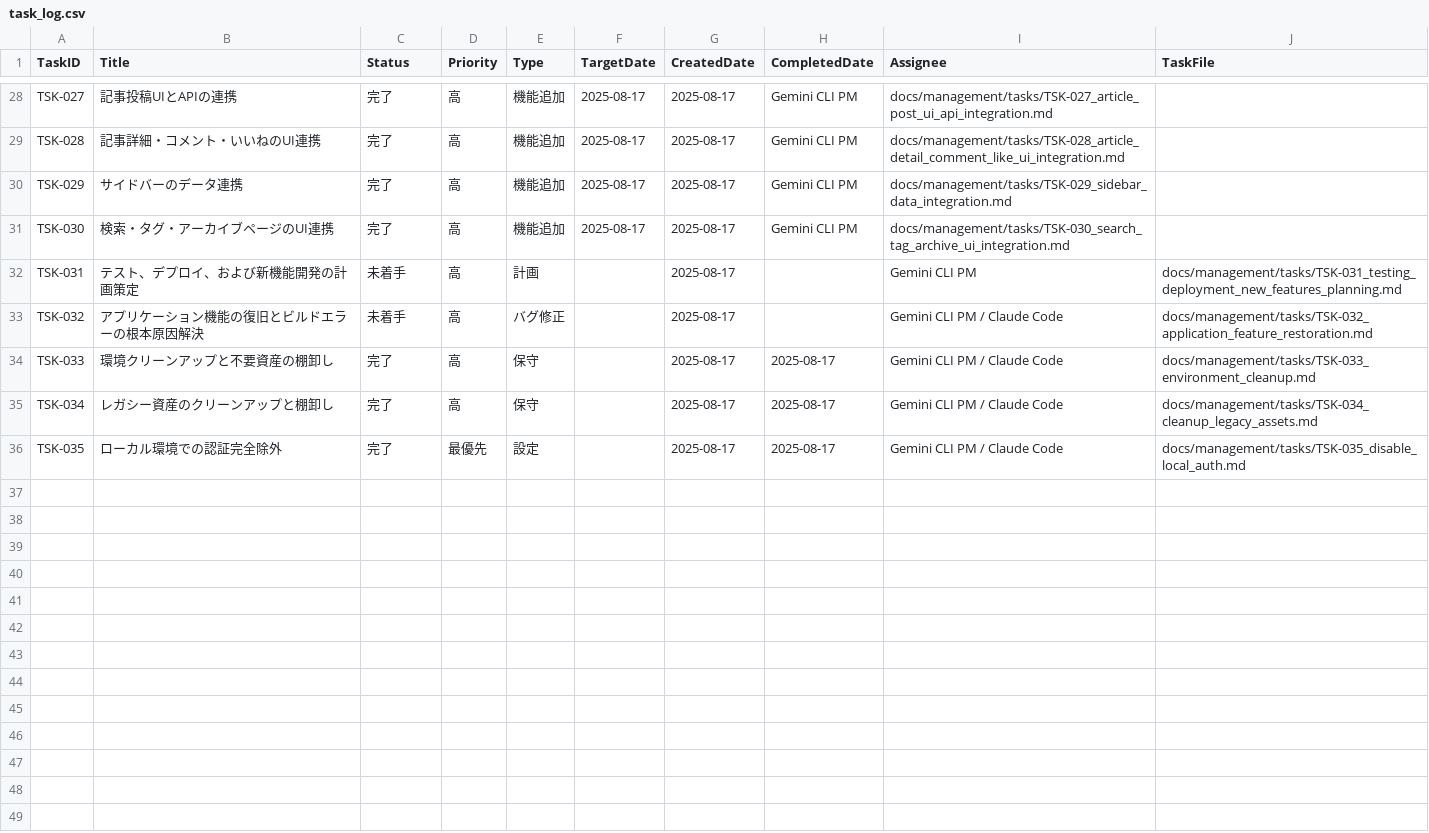
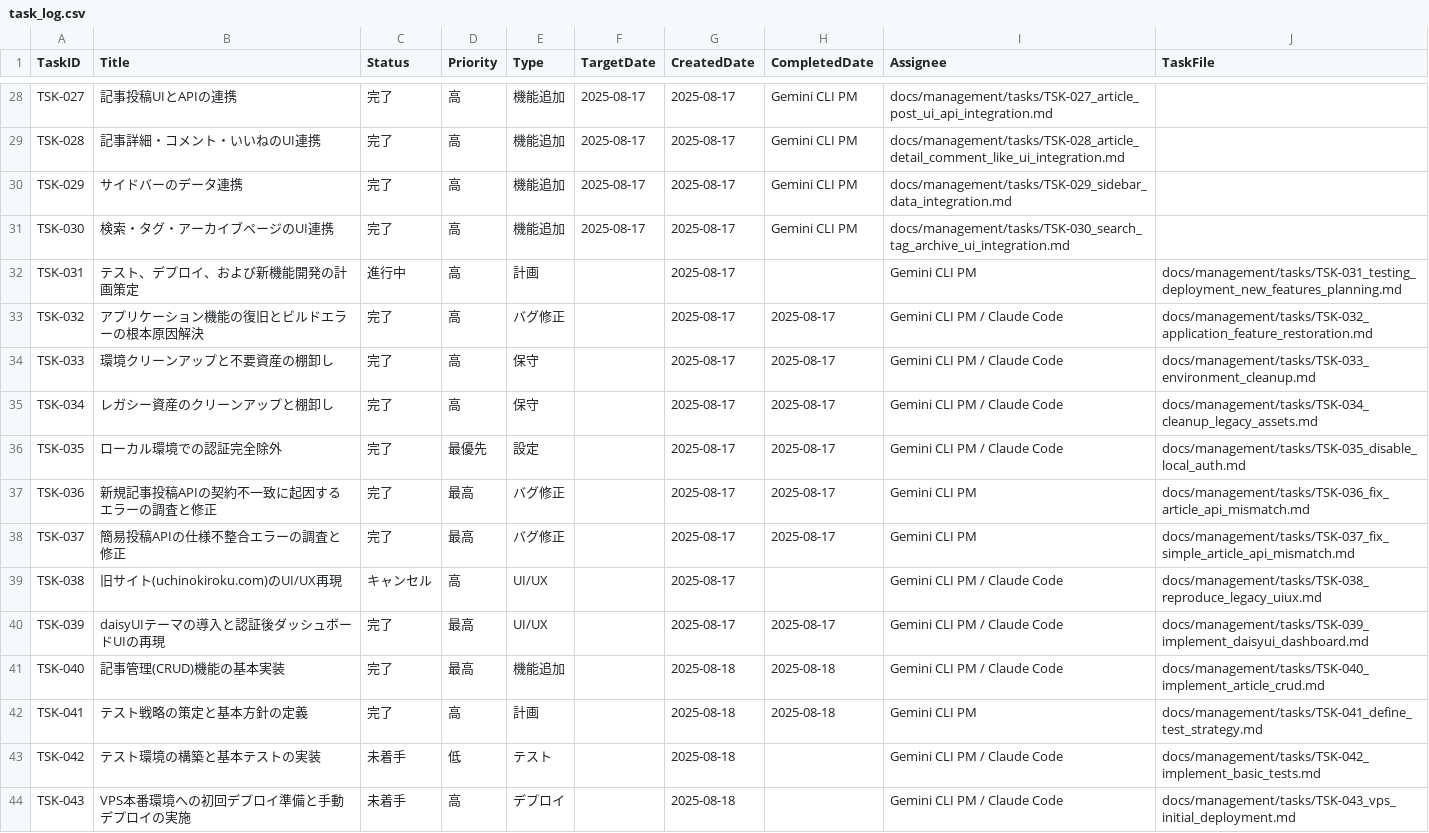
Before and after one commit to masa162/uch, a CSV file: docs/management/task_log.csv, drawn as a sheet; only a part is shown, gaps mark what is left out; the diff covers the shown part only.

```diff
--- a/docs/management/task_log.csv
+++ b/docs/management/task_log.csv
@@ -31,4 +31,4 @@ TSK-029,サイドバーのデータ連携,完了,高,機能追加,2025-08-17,202
 TSK-030,検索・タグ・アーカイブページのUI連携,完了,高,機能追加,2025-08-17,2025-08-17,Gemini CLI PM,docs/management/tasks/TSK-030_search_tag_archive_ui_integration.md
-TSK-031,テスト、デプロイ、および新機能開発の計画策定,未着手,高,計画,,2025-08-17,,Gemini CLI PM,docs/management/tasks/TSK-031_testing_deployment_new_features_planning.md
-TSK-032,アプリケーション機能の復旧とビルドエラーの根本原因解決,未着手,高,バグ修正,,2025-08-17,,Gemini CLI PM / Claude Code,docs/management/tasks/TSK-032_application_feature_restoration.md
+TSK-031,テスト、デプロイ、および新機能開発の計画策定,進行中,高,計画,,2025-08-17,,Gemini CLI PM,docs/management/tasks/TSK-031_testing_deployment_new_features_planning.md
+TSK-032,アプリケーション機能の復旧とビルドエラーの根本原因解決,完了,高,バグ修正,,2025-08-17,2025-08-17,Gemini CLI PM / Claude Code,docs/management/tasks/TSK-032_application_feature_restoration.md
 TSK-033,環境クリーンアップと不要資産の棚卸し,完了,高,保守,,2025-08-17,2025-08-17,Gemini CLI PM / Claude Code,docs/management/tasks/TSK-033_environment_cleanup.md
@@ -36 +36,9 @@ TSK-034,レガシー資産のクリーンアップと棚卸し,完了,高,保守
 TSK-035,ローカル環境での認証完全除外,完了,最優先,設定,,2025-08-17,2025-08-17,Gemini CLI PM / Claude Code,docs/management/tasks/TSK-035_disable_local_auth.md
+TSK-036,新規記事投稿APIの契約不一致に起因するエラーの調査と修正,完了,最高,バグ修正,,2025-08-17,2025-08-17,Gemini CLI PM,docs/management/tasks/TSK-036_fix_article_api_mismatch.md
+TSK-037,簡易投稿APIの仕様不整合エラーの調査と修正,完了,最高,バグ修正,,2025-08-17,2025-08-17,Gemini CLI PM,docs/management/tasks/TSK-037_fix_simple_article_api_mismatch.md
+TSK-038,旧サイト(uchinokiroku.com)のUI/UX再現,キャンセル,高,UI/UX,,2025-08-17,,Gemini CLI PM / Claude Code,docs/management/tasks/TSK-038_reproduce_legacy_uiux.md
+TSK-039,daisyUIテーマの導入と認証後ダッシュボードUIの再現,完了,最高,UI/UX,,2025-08-17,2025-08-17,Gemini CLI PM / Claude Code,docs/management/tasks/TSK-039_implement_daisyui_dashboard.md
+TSK-040,記事管理(CRUD)機能の基本実装,完了,最高,機能追加,,2025-08-18,2025-08-18,Gemini CLI PM / Claude Code,docs/management/tasks/TSK-040_implement_article_crud.md
+TSK-041,テスト戦略の策定と基本方針の定義,完了,高,計画,,2025-08-18,2025-08-18,Gemini CLI PM,docs/management/tasks/TSK-041_define_test_strategy.md
+TSK-042,テスト環境の構築と基本テストの実装,未着手,低,テスト,,2025-08-18,,Gemini CLI PM / Claude Code,docs/management/tasks/TSK-042_implement_basic_tests.md
+TSK-043,VPS本番環境への初回デプロイ準備と手動デプロイの実施,未着手,高,デプロイ,,2025-08-18,,Gemini CLI PM / Claude Code,docs/management/tasks/TSK-043_vps_initial_deployment.md
```
Also changed, not shown: 12 added rows elsewhere in this file, docs/management/PROBLEM_LOG.csv, 44 other files.
